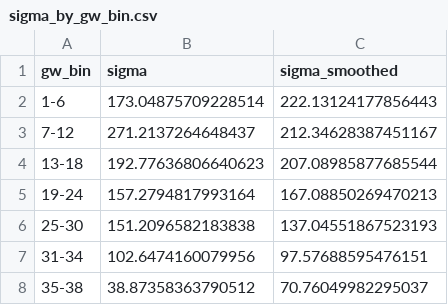
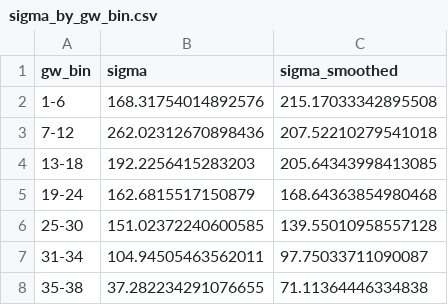
Before and after one commit to IainMertner/aiaiai, a CSV file: output/sigma_by_gw_bin.csv, drawn as a sheet.

```diff
--- a/output/sigma_by_gw_bin.csv
+++ b/output/sigma_by_gw_bin.csv
@@ -1,8 +1,8 @@
 gw_bin,sigma,sigma_smoothed
-1-6,173.04875709228514,222.13124177856443
-7-12,271.2137264648437,212.34628387451167
-13-18,192.77636806640623,207.08985877685544
-19-24,157.2794817993164,167.08850269470213
-25-30,151.2096582183838,137.04551867523193
-31-34,102.6474160079956,97.57688595476151
-35-38,38.87358363790512,70.76049982295037
+1-6,168.31754014892576,215.17033342895508
+7-12,262.02312670898436,207.52210279541018
+13-18,192.2256415283203,205.64343998413085
+19-24,162.6815517150879,168.64363854980468
+25-30,151.02372240600585,139.55010958557128
+31-34,104.94505463562011,97.75033711090087
+35-38,37.282234291076655,71.11364446334838
```
Also changed, not shown: output/features.csv, output/predictions/predictions_current_season.csv, 10 other files.
